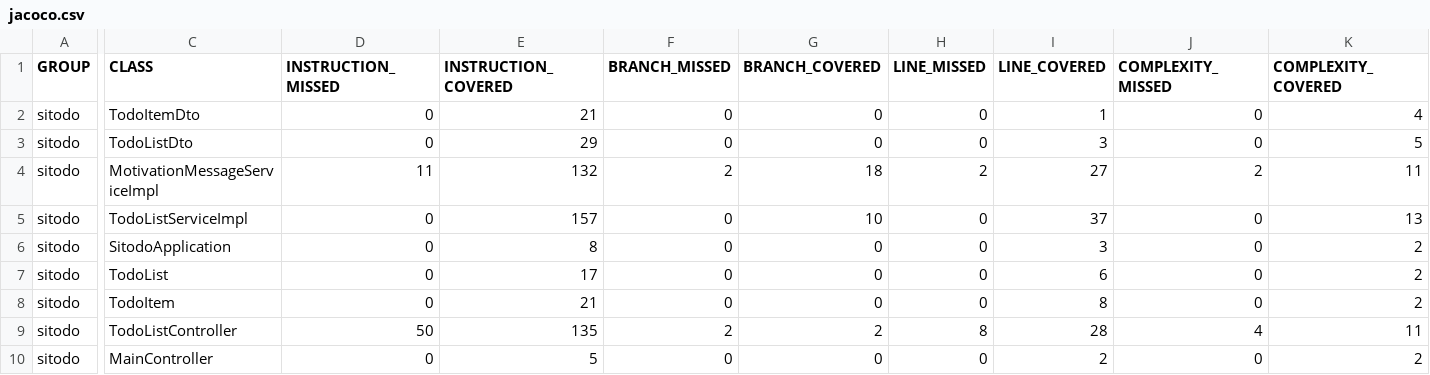
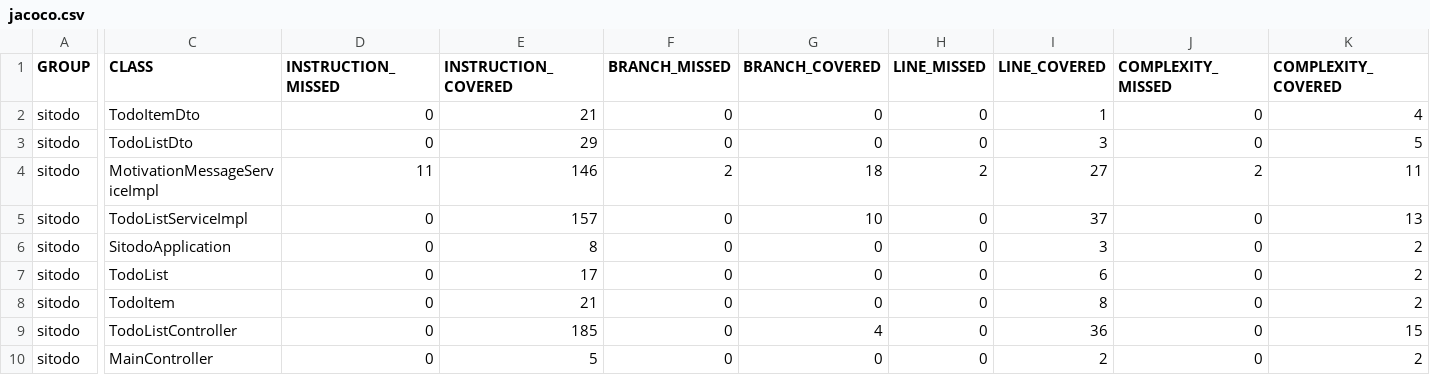
Before and after one commit to addianto/sitodo, a CSV file: jacoco/jacoco.csv, drawn as a sheet; only a part is shown, gaps mark what is left out; the diff covers the shown part only; the diff names each change by its address in the sheet, - before the commit and + after, or states it on an @@ line.

```diff
--- a/jacoco/jacoco.csv
+++ b/jacoco/jacoco.csv
-E4 (INSTRUCTION_COVERED): 132
+E4 (INSTRUCTION_COVERED): 146
-D9 (INSTRUCTION_MISSED): 50
+D9 (INSTRUCTION_MISSED): 0
-E9 (INSTRUCTION_COVERED): 135
+E9 (INSTRUCTION_COVERED): 185
-F9 (BRANCH_MISSED): 2
+F9 (BRANCH_MISSED): 0
-G9 (BRANCH_COVERED): 2
+G9 (BRANCH_COVERED): 4
-H9 (LINE_MISSED): 8
+H9 (LINE_MISSED): 0
-I9 (LINE_COVERED): 28
+I9 (LINE_COVERED): 36
-J9 (COMPLEXITY_MISSED): 4
+J9 (COMPLEXITY_MISSED): 0
-K9 (COMPLEXITY_COVERED): 11
+K9 (COMPLEXITY_COVERED): 15
```
Also changed, not shown: 2 edited cells elsewhere in this file, 34 other files.
